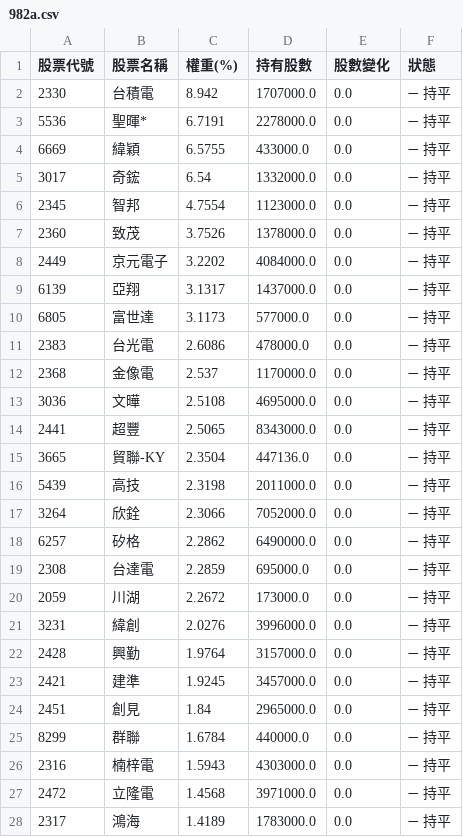
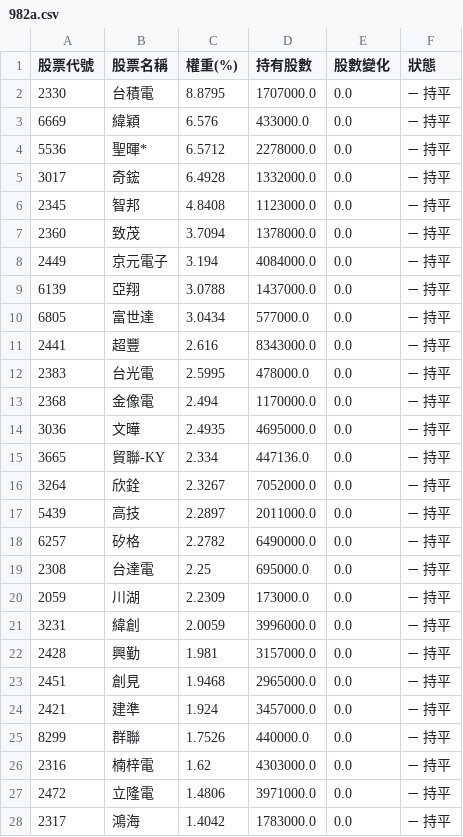
Before and after one commit to solymx/monitor_etf_tw, a CSV file: 982a.csv, drawn as a sheet; only a part is shown; the diff covers the shown part only.

```diff
--- a/982a.csv
+++ b/982a.csv
@@ -1,28 +1,28 @@
 股票代號,股票名稱,權重(%),持有股數,股數變化,狀態
-2330,台積電,8.942,1707000.0,0.0,➖ 持平
-5536,聖暉*,6.7191,2278000.0,0.0,➖ 持平
-6669,緯穎,6.5755,433000.0,0.0,➖ 持平
-3017,奇鋐,6.54,1332000.0,0.0,➖ 持平
-2345,智邦,4.7554,1123000.0,0.0,➖ 持平
-2360,致茂,3.7526,1378000.0,0.0,➖ 持平
-2449,京元電子,3.2202,4084000.0,0.0,➖ 持平
-6139,亞翔,3.1317,1437000.0,0.0,➖ 持平
-6805,富世達,3.1173,577000.0,0.0,➖ 持平
-2383,台光電,2.6086,478000.0,0.0,➖ 持平
-2368,金像電,2.537,1170000.0,0.0,➖ 持平
-3036,文曄,2.5108,4695000.0,0.0,➖ 持平
-2441,超豐,2.5065,8343000.0,0.0,➖ 持平
-3665,貿聯-KY,2.3504,447136.0,0.0,➖ 持平
-5439,高技,2.3198,2011000.0,0.0,➖ 持平
-3264,欣銓,2.3066,7052000.0,0.0,➖ 持平
-6257,矽格,2.2862,6490000.0,0.0,➖ 持平
-2308,台達電,2.2859,695000.0,0.0,➖ 持平
-2059,川湖,2.2672,173000.0,0.0,➖ 持平
-3231,緯創,2.0276,3996000.0,0.0,➖ 持平
-2428,興勤,1.9764,3157000.0,0.0,➖ 持平
-2421,建準,1.9245,3457000.0,0.0,➖ 持平
-2451,創見,1.84,2965000.0,0.0,➖ 持平
-8299,群聯,1.6784,440000.0,0.0,➖ 持平
-2316,楠梓電,1.5943,4303000.0,0.0,➖ 持平
-2472,立隆電,1.4568,3971000.0,0.0,➖ 持平
-2317,鴻海,1.4189,1783000.0,0.0,➖ 持平
+2330,台積電,8.8795,1707000.0,0.0,➖ 持平
+6669,緯穎,6.576,433000.0,0.0,➖ 持平
+5536,聖暉*,6.5712,2278000.0,0.0,➖ 持平
+3017,奇鋐,6.4928,1332000.0,0.0,➖ 持平
+2345,智邦,4.8408,1123000.0,0.0,➖ 持平
+2360,致茂,3.7094,1378000.0,0.0,➖ 持平
+2449,京元電子,3.194,4084000.0,0.0,➖ 持平
+6139,亞翔,3.0788,1437000.0,0.0,➖ 持平
+6805,富世達,3.0434,577000.0,0.0,➖ 持平
+2441,超豐,2.616,8343000.0,0.0,➖ 持平
+2383,台光電,2.5995,478000.0,0.0,➖ 持平
+2368,金像電,2.494,1170000.0,0.0,➖ 持平
+3036,文曄,2.4935,4695000.0,0.0,➖ 持平
+3665,貿聯-KY,2.334,447136.0,0.0,➖ 持平
+3264,欣銓,2.3267,7052000.0,0.0,➖ 持平
+5439,高技,2.2897,2011000.0,0.0,➖ 持平
+6257,矽格,2.2782,6490000.0,0.0,➖ 持平
+2308,台達電,2.25,695000.0,0.0,➖ 持平
+2059,川湖,2.2309,173000.0,0.0,➖ 持平
+3231,緯創,2.0059,3996000.0,0.0,➖ 持平
+2428,興勤,1.981,3157000.0,0.0,➖ 持平
+2451,創見,1.9468,2965000.0,0.0,➖ 持平
+2421,建準,1.924,3457000.0,0.0,➖ 持平
+8299,群聯,1.7526,440000.0,0.0,➖ 持平
+2316,楠梓電,1.62,4303000.0,0.0,➖ 持平
+2472,立隆電,1.4806,3971000.0,0.0,➖ 持平
+2317,鴻海,1.4042,1783000.0,0.0,➖ 持平
```
Also changed, not shown: 4 added rows, 2 removed rows and 23 edited cells elsewhere in this file, 2 other files.
